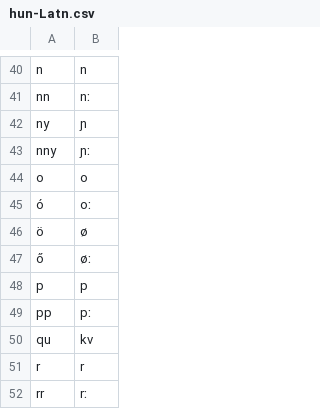
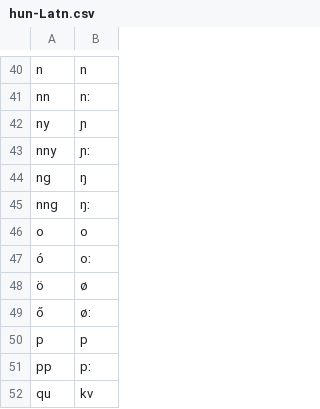
Before and after one commit to dmort27/epitran, a CSV file: epitran/data/map/hun-Latn.csv, drawn as a sheet; only a part is shown, gaps mark what is left out; the shorter side is filled out with more unchanged rows; the diff names each change by its address in the sheet, - before the commit and + after, or states it on an @@ line.

Commit message:
Update hun-Latn.csv
add ng,ŋ and nng,ŋː

```diff
--- a/epitran/data/map/hun-Latn.csv
+++ b/epitran/data/map/hun-Latn.csv
+row 44: ng | ŋ
+row 45: nng | ŋː
```
